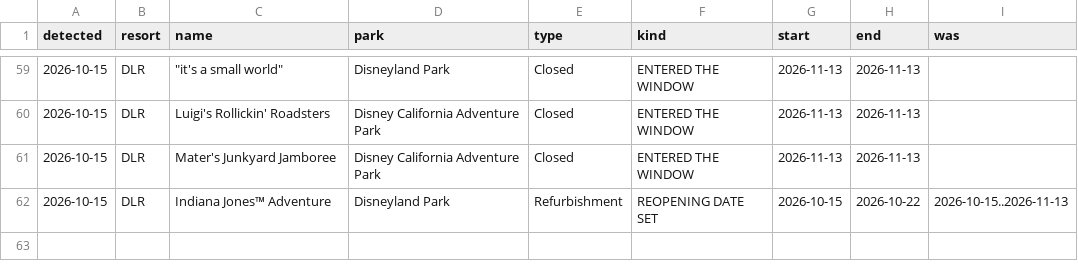
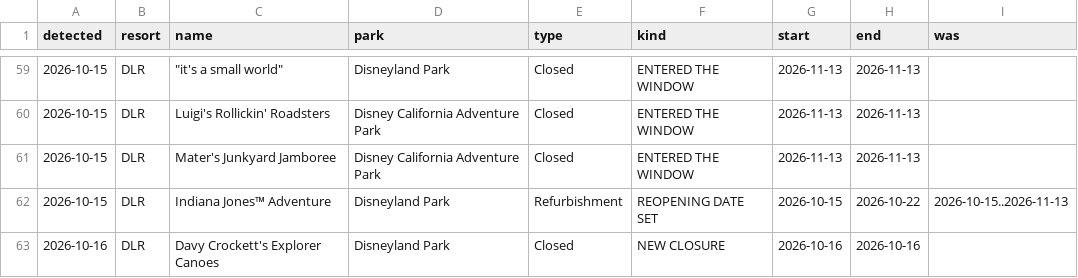
Before and after one commit to scoopdisney/closure-watch, a CSV file: data/closure-log.csv, drawn as a sheet; only a part is shown, gaps mark what is left out.

```diff
--- a/data/closure-log.csv
+++ b/data/closure-log.csv
@@ -62 +62,2 @@ detected,resort,name,park,type,kind,start,end,was
 2026-10-15,DLR,Indiana Jones™ Adventure,Disneyland Park,Refurbishment,REOPENING DATE SET,2026-10-15,2026-10-22,2026-10-15..2026-11-13
+2026-10-16,DLR,Davy Crockett's Explorer Canoes,Disneyland Park,Closed,NEW CLOSURE,2026-10-16,2026-10-16,
```
Also changed, not shown: data/closures.csv.
